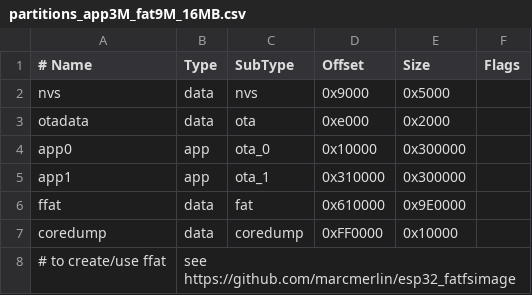
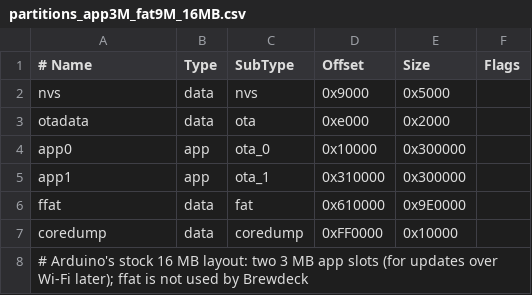
Before and after one commit to pongells/brewdeck, a CSV file: firmware/partitions_app3M_fat9M_16MB.csv, drawn as a sheet.

```diff
--- a/firmware/partitions_app3M_fat9M_16MB.csv
+++ b/firmware/partitions_app3M_fat9M_16MB.csv
@@ -7,2 +7,2 @@ ffat,     data, fat,     0x610000,0x9E0000,
 coredump, data, coredump,0xFF0000,0x10000,
-# to create/use ffat, see https://github.com/marcmerlin/esp32_fatfsimage
+# Arduino's stock 16 MB layout: two 3 MB app slots (for updates over Wi-Fi later); ffat is not used by Brewdeck
```
Also changed, not shown: 6 other files.
